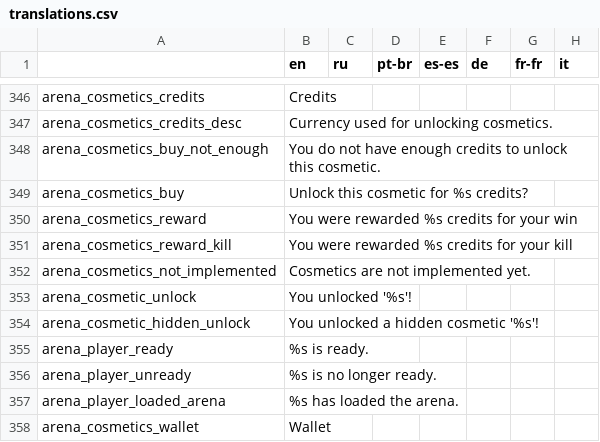
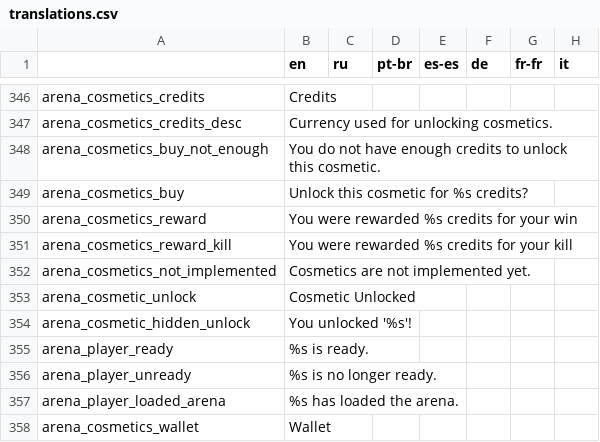
Before and after one commit to EvaisaDev/noita-arena, a CSV file: evaisa.arena/translations.csv, drawn as a sheet; only a part is shown, gaps mark what is left out; the diff names each change by its address in the sheet, - before the commit and + after, or states it on an @@ line.

```diff
--- a/evaisa.arena/translations.csv
+++ b/evaisa.arena/translations.csv
-B353 (en): You unlocked '%s'!
+B353 (en): Cosmetic Unlocked
-B354 (en): You unlocked a hidden cosmetic '%s'!
+B354 (en): You unlocked '%s'!
```
Also changed, not shown: 22 other files.
